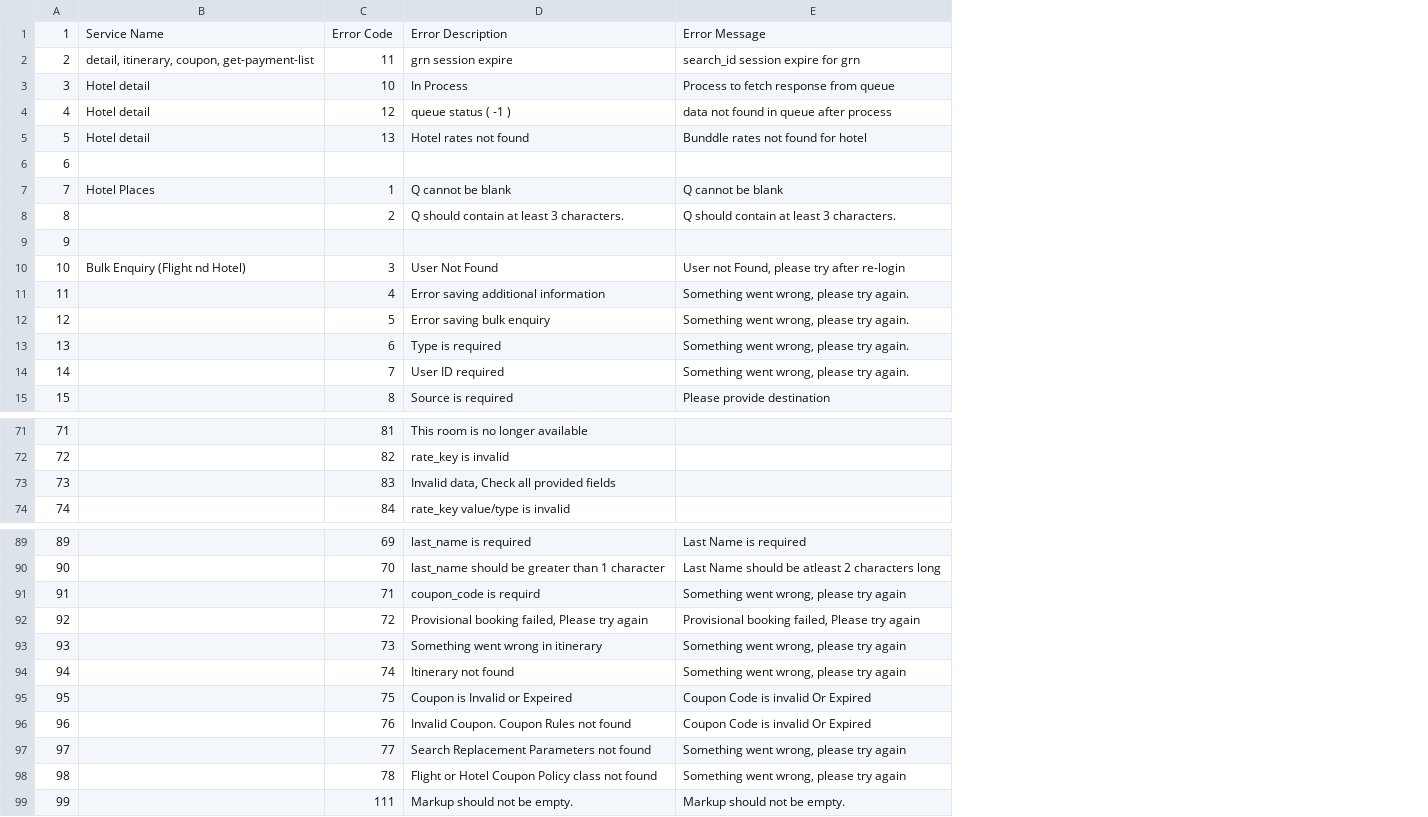
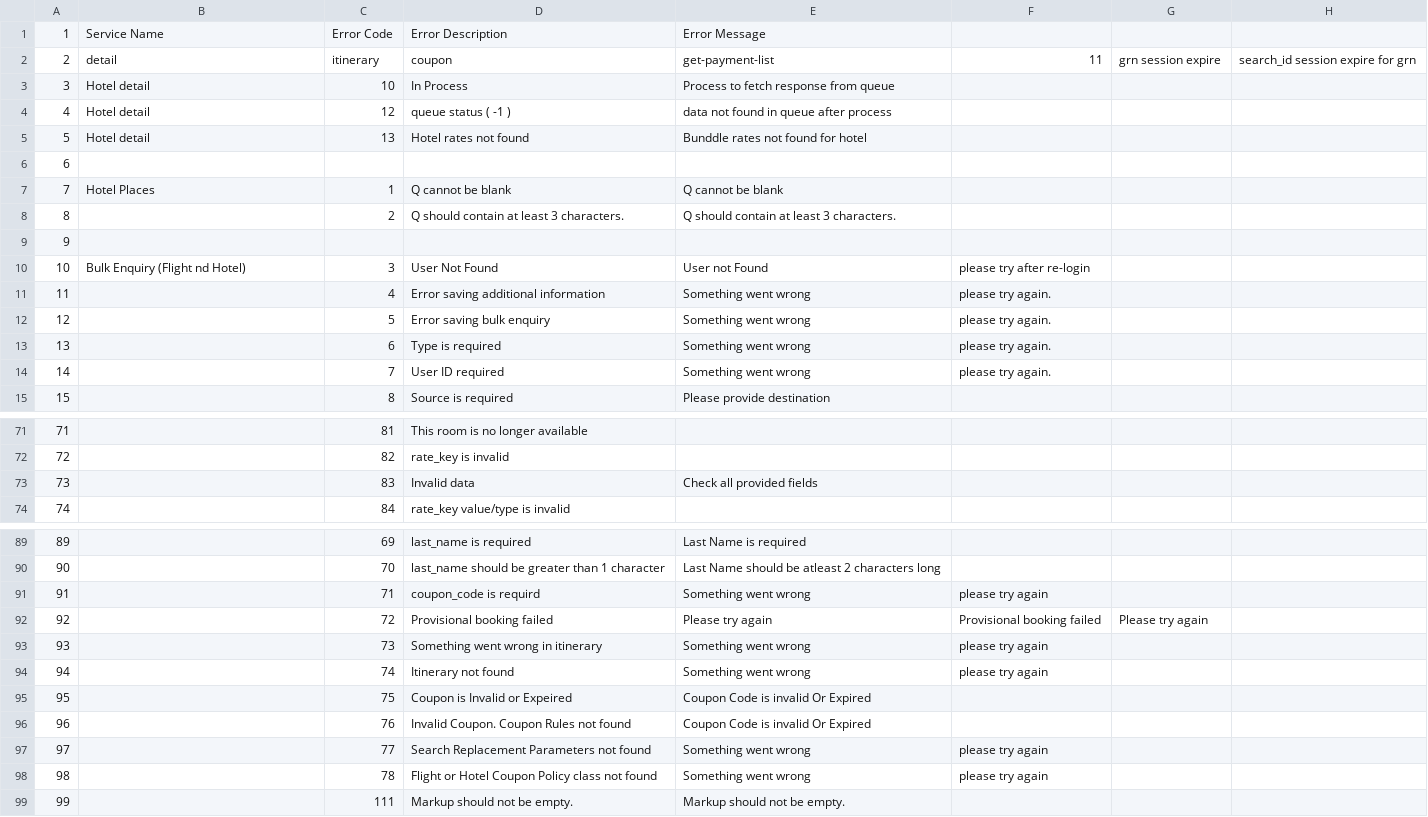
Before and after one commit to Khanasif07/AerTrip, a CSV file: AERTRIP/AppStoryboards/Common/ATError/ErrorFiles/hotelsSearch.csv, drawn as a sheet; only a part is shown, gaps mark what is left out; the diff covers the shown part only; the diff names each change by its address in the sheet, - before the commit and + after, or states it on an @@ line.

Commit message:
Unable to continue to checkout from guests page - Done Reloading of listing and error display.

```diff
--- a/AERTRIP/AppStoryboards/Common/ATError/ErrorFiles/hotelsSearch.csv
+++ b/AERTRIP/AppStoryboards/Common/ATError/ErrorFiles/hotelsSearch.csv
+column F, rows 2-14: 11 |  |  |  |  |  |  |  | please try after re-login | please try again. | please try again. | please try again. | please try again.; rows 91-98: please try again | Provisional booking failed | please try again | please try again |  |  | please try again | please try again
+column G, row 2: grn session expire; row 92: Please try again
+column H, row 2: search_id session expire for grn
-B2: detail, itinerary, coupon, get-payment-list
+B2: detail
-C2: 11
+C2: itinerary
-D2: grn session expire
+D2: coupon
-E2: search_id session expire for grn
+E2: get-payment-list
-E10: User not Found, please try after re-login
+E10: User not Found
-E11:E14: Something went wrong, please try again.
+E11:E14: Something went wrong
-D73: Invalid data, Check all provided fields
+D73: Invalid data
-E73: (empty)
+E73: Check all provided fields
-E91: Something went wrong, please try again
+E91: Something went wrong
-D92: Provisional booking failed, Please try again
+D92: Provisional booking failed
-E92: Provisional booking failed, Please try again
+E92: Please try again
-E93:E94: Something went wrong, please try again
+E93:E94: Something went wrong
-E97:E98: Something went wrong, please try again
+E97:E98: Something went wrong
```
Also changed, not shown: 22 edited cells elsewhere in this file, 5 other files.
